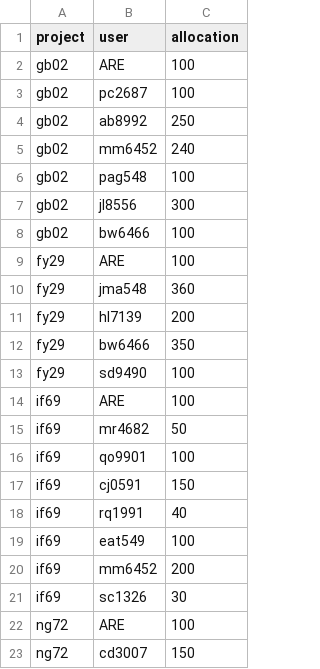
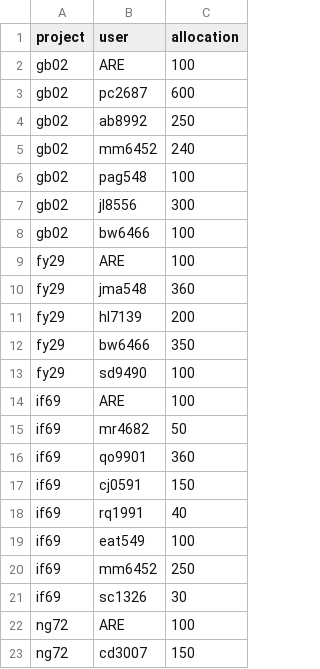
Before and after one commit to 21centuryweather/nci_resource_tools, a CSV file: docs/su_request_Q32026.csv, drawn as a sheet; only a part is shown.

Commit message:
Update su_request_Q32026.csv

```diff
--- a/docs/su_request_Q32026.csv
+++ b/docs/su_request_Q32026.csv
@@ -2,3 +2,3 @@ project,user,allocation
 gb02, ARE, 100
-gb02, pc2687,100
+gb02, pc2687,600
 gb02, ab8992,250
@@ -15,3 +15,3 @@ if69, ARE, 100
 if69, mr4682,50
-if69, qo9901,100
+if69, qo9901,360
 if69, cj0591, 150
@@ -19,3 +19,3 @@ if69, rq1991, 40
 if69, eat549, 100
-if69, mm6452,200
+if69, mm6452,250
 if69, sc1326, 30
```
